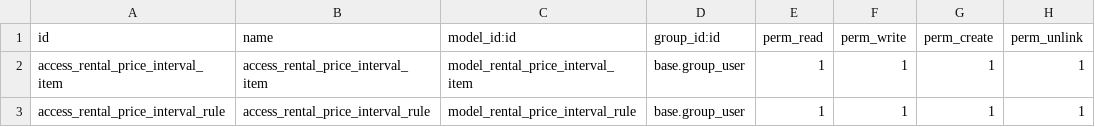
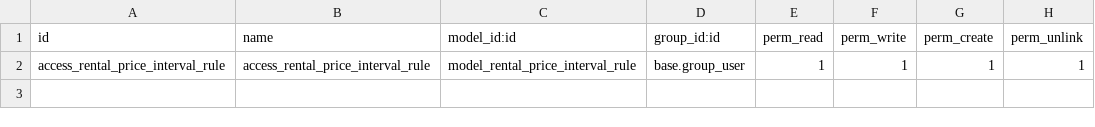
Before and after one commit to BinhexTeam/vertical-rental, a CSV file: rental_pricelist_interval/security/ir.model.access.csv, drawn as a sheet.

Commit message:
[MIG] rental_pricelist_interval: Migration to 14.0

```diff
--- a/rental_pricelist_interval/security/ir.model.access.csv
+++ b/rental_pricelist_interval/security/ir.model.access.csv
@@ -1,3 +1,2 @@
 id,name,model_id:id,group_id:id,perm_read,perm_write,perm_create,perm_unlink
-access_rental_price_interval_item,access_rental_price_interval_item,model_rental_price_interval_item,base.group_user,1,1,1,1
 access_rental_price_interval_rule,access_rental_price_interval_rule,model_rental_price_interval_rule,base.group_user,1,1,1,1
```
Also changed, not shown: 12 other files.
